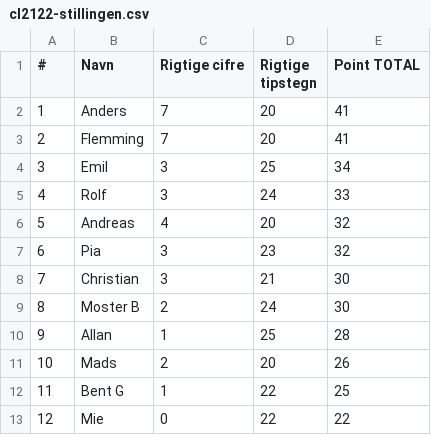
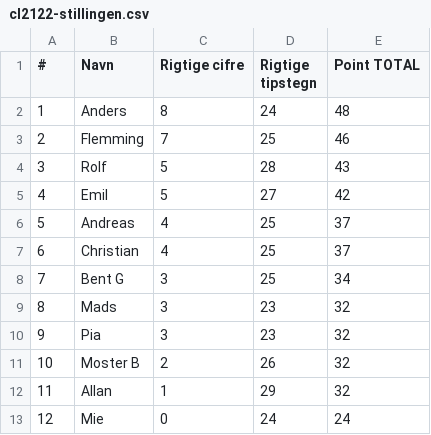
Before and after one commit to hrmohr/groupstage, a CSV file: docs/resources/cl2122/cl2122-stillingen.csv, drawn as a sheet.

```diff
--- a/docs/resources/cl2122/cl2122-stillingen.csv
+++ b/docs/resources/cl2122/cl2122-stillingen.csv
@@ -1,13 +1,13 @@
 "#","Navn","Rigtige cifre","Rigtige tipstegn","Point TOTAL"
-1,"Anders",7,20,41
-2,"Flemming",7,20,41
-3,"Emil",3,25,34
-4,"Rolf",3,24,33
-5,"Andreas",4,20,32
-6,"Pia",3,23,32
-7,"Christian",3,21,30
-8,"Moster B",2,24,30
-9,"Allan",1,25,28
-10,"Mads",2,20,26
-11,"Bent G",1,22,25
-12,"Mie",0,22,22
+1,"Anders",8,24,48
+2,"Flemming",7,25,46
+3,"Rolf",5,28,43
+4,"Emil",5,27,42
+5,"Andreas",4,25,37
+6,"Christian",4,25,37
+7,"Bent G",3,25,34
+8,"Mads",3,23,32
+9,"Pia",3,23,32
+10,"Moster B",2,26,32
+11,"Allan",1,29,32
+12,"Mie",0,24,24
```
Also changed, not shown: 2 other files.
